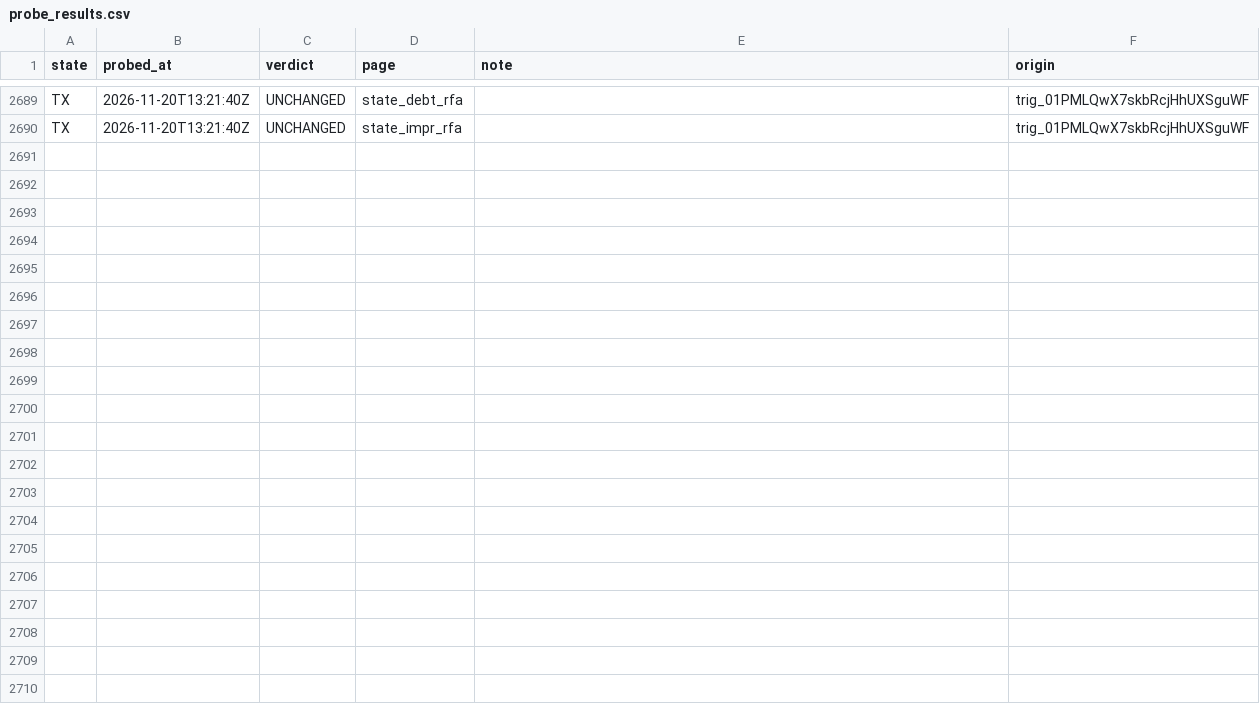
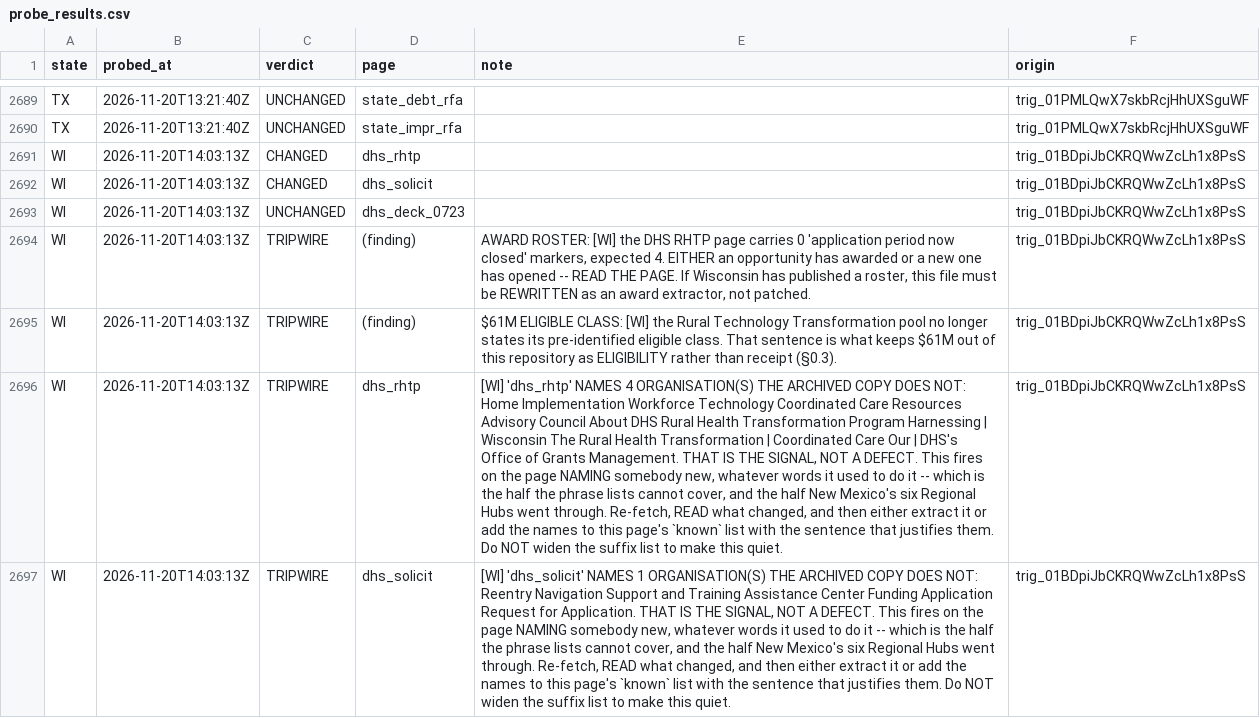
Before and after one commit to INicchitta12/RHTP_Tracker, a CSV file: logs/probe_results.csv, drawn as a sheet; only a part is shown, gaps mark what is left out; the diff names each change by its address in the sheet, - before the commit and + after, or states it on an @@ line.

```diff
--- a/logs/probe_results.csv
+++ b/logs/probe_results.csv
+row 2691: WI | 2026-11-20T14:03:13Z | CHANGED | dhs_rhtp |  | trig_01BDpiJbCKRQWwZcLh1x8PsS
+row 2692: WI | 2026-11-20T14:03:13Z | CHANGED | dhs_solicit |  | trig_01BDpiJbCKRQWwZcLh1x8PsS
+row 2693: WI | 2026-11-20T14:03:13Z | UNCHANGED | dhs_deck_0723 |  | trig_01BDpiJbCKRQWwZcLh1x8PsS
+row 2694: WI | 2026-11-20T14:03:13Z | TRIPWIRE | (finding) | AWARD ROSTER: [WI] the DHS RHTP page carries 0 'application period now closed' markers, expected 4. EITHER an opportunity has awarded or a new one has opened -- READ THE PAGE. If Wisconsin has published a roster, this file must be REWRITTEN as an award extractor, not patched. | trig_01BDpiJbCKRQWwZcLh1x8PsS
+row 2695: WI | 2026-11-20T14:03:13Z | TRIPWIRE | (finding) | $61M ELIGIBLE CLASS: [WI] the Rural Technology Transformation pool no longer states its pre-identified eligible class. That sentence is what keeps $61M out of this repository as ELIGIBILITY rather than receipt (§0.3). | trig_01BDpiJbCKRQWwZcLh1x8PsS
+row 2696: WI | 2026-11-20T14:03:13Z | TRIPWIRE | dhs_rhtp | [WI] 'dhs_rhtp' NAMES 4 ORGANISATION(S) THE ARCHIVED COPY DOES NOT: Home Implementation Workforce Technology Coordinated Care Resources Advisory Council About DHS Rural Health Transformation Program Harnessing | Wisconsin The Rural Health Transformation | Coordinated Care Our | DHS's Office of Grants Management. THAT IS THE SIGNAL, NOT A DEFECT. This fires on the page NAMING somebody new, whatever words it used to do it -- which is the half the phrase lists cannot cover, and the half New Mexico's six Regional Hubs went through. Re-fetch, READ what changed, and then either extract it or add the names to this page's `known` list with the sentence that justifies them. Do NOT widen the suffix list to make this quiet. | trig_01BDpiJbCKRQWwZcLh1x8PsS
+row 2697: WI | 2026-11-20T14:03:13Z | TRIPWIRE | dhs_solicit | [WI] 'dhs_solicit' NAMES 1 ORGANISATION(S) THE ARCHIVED COPY DOES NOT: Reentry Navigation Support and Training Assistance Center Funding Application Request for Application. THAT IS THE SIGNAL, NOT A DEFECT. This fires on the page NAMING somebody new, whatever words it used to do it -- which is the half the phrase lists cannot cover, and the half New Mexico's six Regional Hubs went through. Re-fetch, READ what changed, and then either extract it or add the names to this page's `known` list with the sentence that justifies them. Do NOT widen the suffix list to make this quiet. | trig_01BDpiJbCKRQWwZcLh1x8PsS
```
